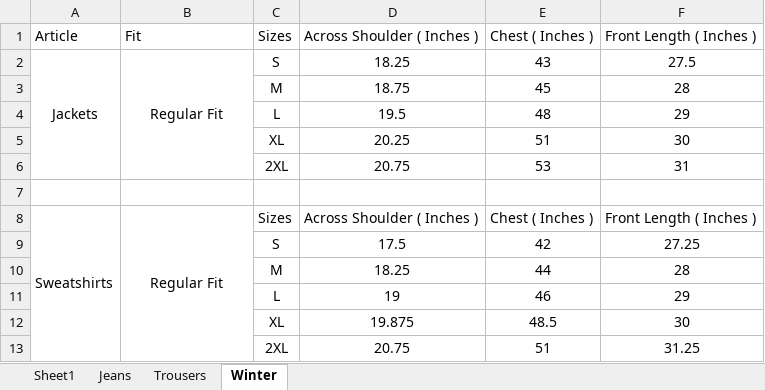
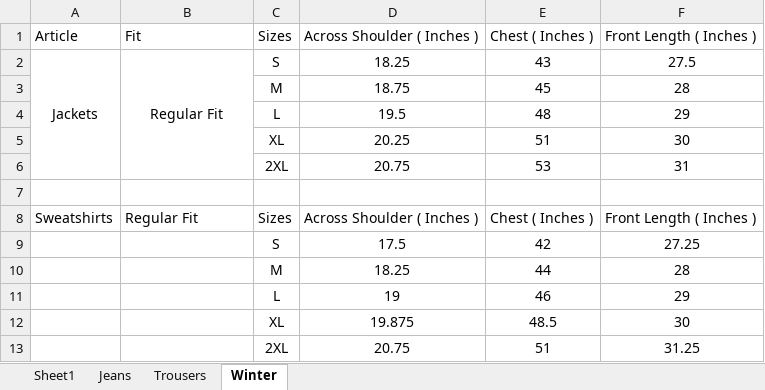
Before and after one commit to neeljoshi-thomasscott/thomasscott, an Excel workbook: tools/size-charts/size-chart.xlsx, sheet Winter, drawn as a sheet; values as stored, in another font and other column widths than the file's, no borders; the diff names each change by its address in the sheet, - before the commit and + after, or states it on an @@ line.

```diff
--- a/tools/size-charts/size-chart.xlsx (sheet Winter)
+++ b/tools/size-charts/size-chart.xlsx (sheet Winter)
-A8:A13 merged
-B8 alignment: center
+B8 alignment: left
-B8:B13 merged
```
Also changed, not shown: sheet Sheet1, 3 other files.
